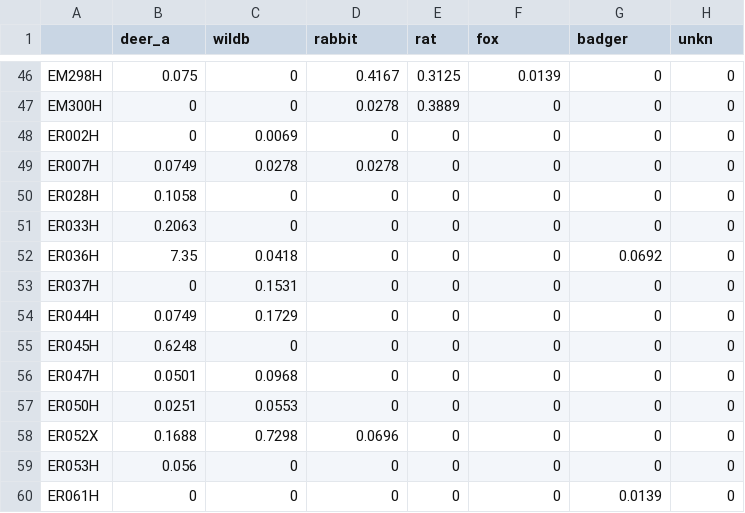
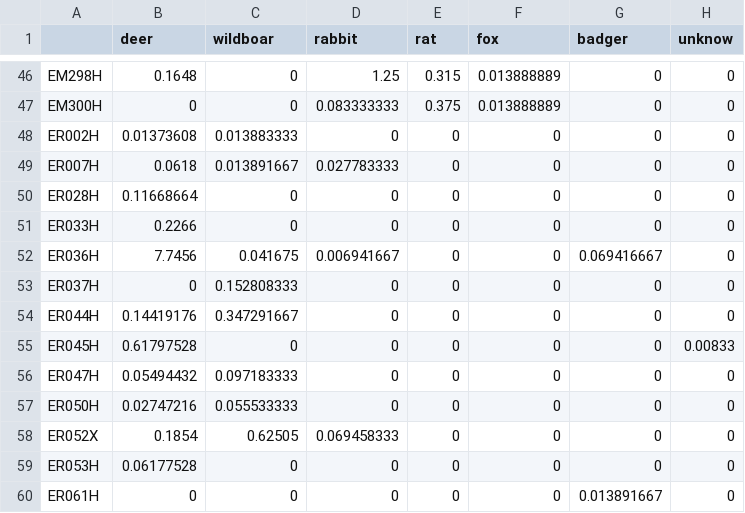
Before and after one commit to Migjac/C.-humilis-Fugivorous-Networks, a CSV file: Interaction Motifs/Ant_Mutual_deer/mart_matas_eff.csv, drawn as a sheet; only a part is shown, gaps mark what is left out; the diff covers the shown part only; the diff names each change by its address in the sheet, - before the commit and + after, or states it on an @@ line.

```diff
--- a/Interaction Motifs/Ant_Mutual_deer/mart_matas_eff.csv
+++ b/Interaction Motifs/Ant_Mutual_deer/mart_matas_eff.csv
-B1: deer_a
+B1: deer
-C1: wildb
+C1: wildboar
-H1: unkn
+H1: unknow
-B46 (deer): 0.075
+B46 (deer): 0.1648
-D46 (rabbit): 0.4167
+D46 (rabbit): 1.25
-E46 (rat): 0.3125
+E46 (rat): 0.315
-F46 (fox): 0.0139
+F46 (fox): 0.013888889
-D47 (rabbit): 0.0278
+D47 (rabbit): 0.083333333
-E47 (rat): 0.3889
+E47 (rat): 0.375
-F47 (fox): 0
+F47 (fox): 0.013888889
-B48 (deer): 0
+B48 (deer): 0.01373608
-C48 (wildboar): 0.0069
+C48 (wildboar): 0.013883333
-B49 (deer): 0.0749
+B49 (deer): 0.0618
-C49 (wildboar): 0.0278
+C49 (wildboar): 0.013891667
-D49 (rabbit): 0.0278
+D49 (rabbit): 0.027783333
-B50 (deer): 0.1058
+B50 (deer): 0.11668664
-B51 (deer): 0.2063
+B51 (deer): 0.2266
-B52 (deer): 7.35
+B52 (deer): 7.7456
-C52 (wildboar): 0.0418
+C52 (wildboar): 0.041675
-D52 (rabbit): 0
+D52 (rabbit): 0.006941667
-G52 (badger): 0.0692
+G52 (badger): 0.069416667
-C53 (wildboar): 0.1531
+C53 (wildboar): 0.152808333
-B54 (deer): 0.0749
+B54 (deer): 0.14419176
-C54 (wildboar): 0.1729
+C54 (wildboar): 0.347291667
-B55 (deer): 0.6248
+B55 (deer): 0.61797528
-H55 (unknow): 0
+H55 (unknow): 0.00833
-B56 (deer): 0.0501
+B56 (deer): 0.05494432
-C56 (wildboar): 0.0968
+C56 (wildboar): 0.097183333
-B57 (deer): 0.0251
+B57 (deer): 0.02747216
-C57 (wildboar): 0.0553
+C57 (wildboar): 0.055533333
-B58 (deer): 0.1688
+B58 (deer): 0.1854
-C58 (wildboar): 0.7298
+C58 (wildboar): 0.62505
-D58 (rabbit): 0.0696
+D58 (rabbit): 0.069458333
-B59 (deer): 0.056
+B59 (deer): 0.06177528
-G60 (badger): 0.0139
+G60 (badger): 0.013891667
```
Also changed, not shown: 84 edited cells elsewhere in this file, Interaction Motifs/Ant_Mutual_deer/im_lda_4.csv, Interaction Motifs/Ant_Mutual_deer/im_lda_6.csv, 4 other files.
